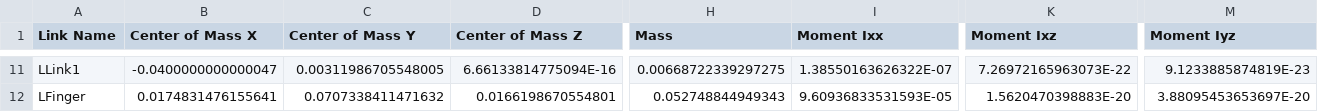
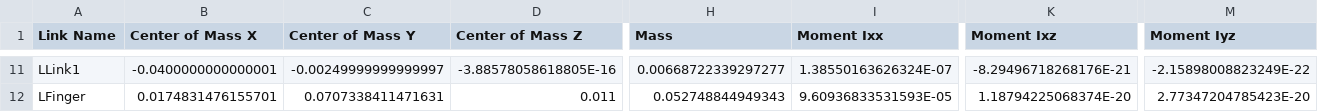
Before and after one commit to boilerrobotics/rover-code, a CSV file: robot-arm/ws_moveit/src/brc_arm/brc_arm_description/urdf/brc_arm_description.csv, drawn as a sheet; only a part is shown, gaps mark what is left out; the diff covers the shown part only; the diff names each change by its address in the sheet, - before the commit and + after, or states it on an @@ line.

```diff
--- a/robot-arm/ws_moveit/src/brc_arm/brc_arm_description/urdf/brc_arm_description.csv
+++ b/robot-arm/ws_moveit/src/brc_arm/brc_arm_description/urdf/brc_arm_description.csv
-B11 (Center of Mass X): -0.0400000000000047
+B11 (Center of Mass X): -0.0400000000000001
-C11 (Center of Mass Y): 0.00311986705548005
+C11 (Center of Mass Y): -0.00249999999999997
-D11 (Center of Mass Z): 6.66133814775094E-16
+D11 (Center of Mass Z): -3.88578058618805E-16
-H11 (Mass): 0.00668722339297275
+H11 (Mass): 0.00668722339297277
-I11 (Moment Ixx): 1.38550163626322E-07
+I11 (Moment Ixx): 1.38550163626324E-07
-K11 (Moment Ixz): 7.26972165963073E-22
+K11 (Moment Ixz): -8.29496718268176E-21
-M11 (Moment Iyz): 9.1233885874819E-23
+M11 (Moment Iyz): -2.15898008823249E-22
-B12 (Center of Mass X): 0.0174831476155641
+B12 (Center of Mass X): 0.0174831476155701
-C12 (Center of Mass Y): 0.0707338411471632
+C12 (Center of Mass Y): 0.0707338411471631
-D12 (Center of Mass Z): 0.0166198670554801
+D12 (Center of Mass Z): 0.011
-K12 (Moment Ixz): 1.5620470398883E-20
+K12 (Moment Ixz): 1.18794225068374E-20
-M12 (Moment Iyz): 3.88095453653697E-20
+M12 (Moment Iyz): 2.77347204785423E-20
```
Also changed, not shown: 95 edited cells elsewhere in this file, 28 other files.
